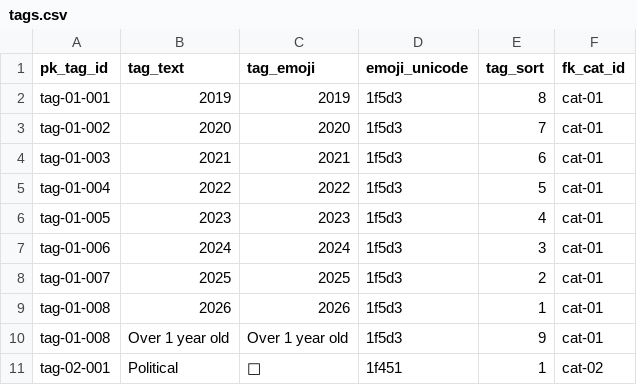
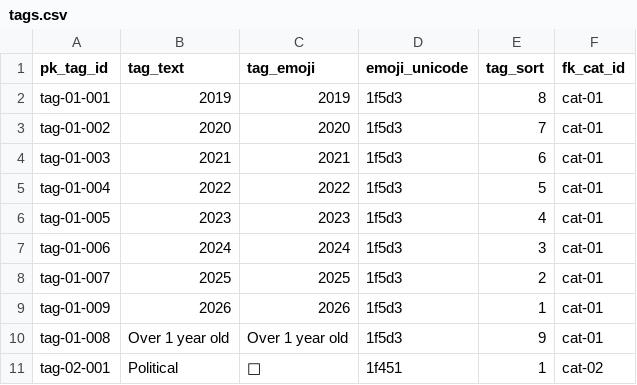
Before and after one commit to aewshopping/history_books, a CSV file: data_csv/tags.csv, drawn as a sheet; only a part is shown.

```diff
--- a/data_csv/tags.csv
+++ b/data_csv/tags.csv
@@ -8,3 +8,3 @@ tag-01-006,2024,2024,1f5d3,3,cat-01
 tag-01-007,2025,2025,1f5d3,2,cat-01
-tag-01-008,2026,2026,1f5d3,1,cat-01
+tag-01-009,2026,2026,1f5d3,1,cat-01
 tag-01-008,Over 1 year old,Over 1 year old,1f5d3,9,cat-01
```
Also changed, not shown: data_csv/books-tags.csv.
